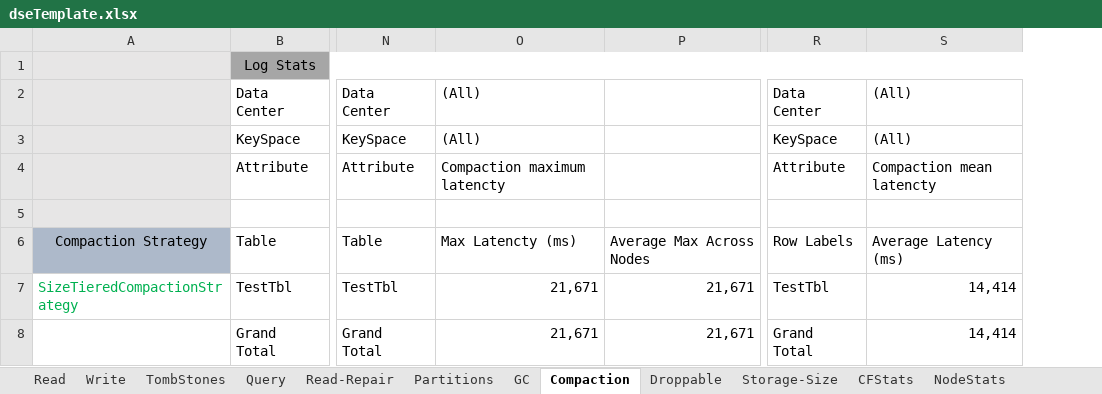
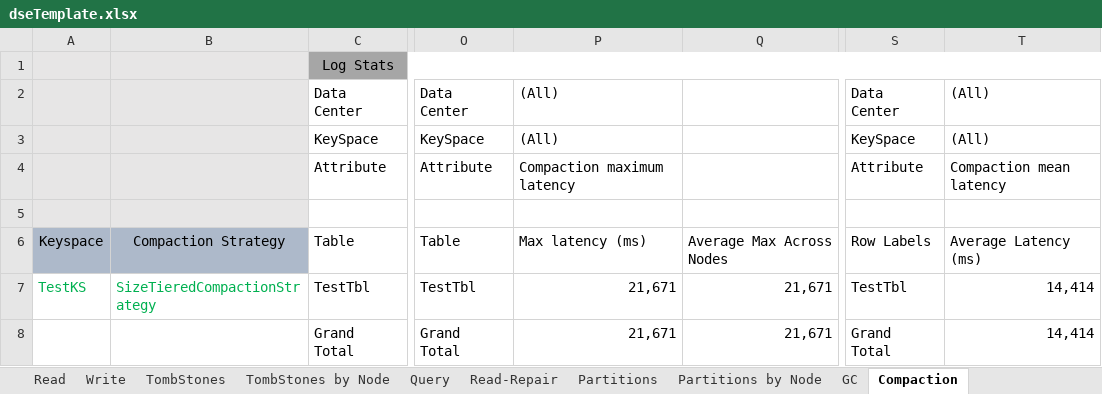
Before and after one commit to richardandersen/DSEDiagnosticAnalyticParser, an Excel workbook: dseTemplate.xlsx, sheet Compaction, drawn as a sheet; only a part is shown, gaps mark what is left out; values as stored, in another font and other column widths than the file's, no borders; addresses are those after the commit; the diff names each change by its address in the sheet, - before the commit and + after, or states it on an @@ line.

```diff
--- a/dseTemplate.xlsx (sheet Compaction)
+++ b/dseTemplate.xlsx (sheet Compaction)
+sheet tab: TombStones by Node
+sheet tab: Partitions by Node
+column A, rows 6-7: Keyspace | TestKS
-P4: Compaction maximum latencty
+P4: Compaction maximum latency
-T4: Compaction mean latencty
+T4: Compaction mean latency
-P6: Max Latencty (ms)
+P6: Max latency (ms)
```
Also changed, not shown: sheet TombStones, sheet Partitions, sheet NodeStats, sheet CFStats, sheet Storage-Size, sheet GC, 3 more sheets, other sheet tabs, formulas that keep their value, 3 other files.
